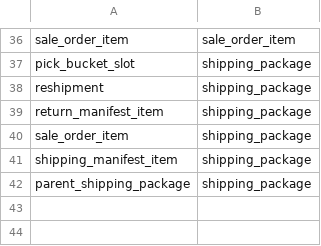
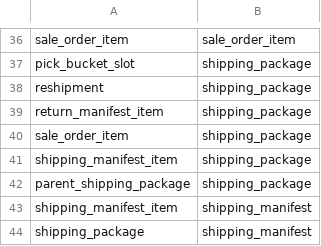
Before and after one commit to anujaneja/table-dependencies, a CSV file: target/classes/ts-input.csv, drawn as a sheet; only a part is shown, gaps mark what is left out.

```diff
--- a/target/classes/ts-input.csv
+++ b/target/classes/ts-input.csv
@@ -42 +42,3 @@ shipping_manifest_item,shipping_package
 parent_shipping_package,shipping_package
+shipping_manifest_item,shipping_manifest
+shipping_package,shipping_manifest
```
Also changed, not shown: src/main/resources/ts-input-original.csv, src/main/resources/ts-input.csv, 4 other files.
